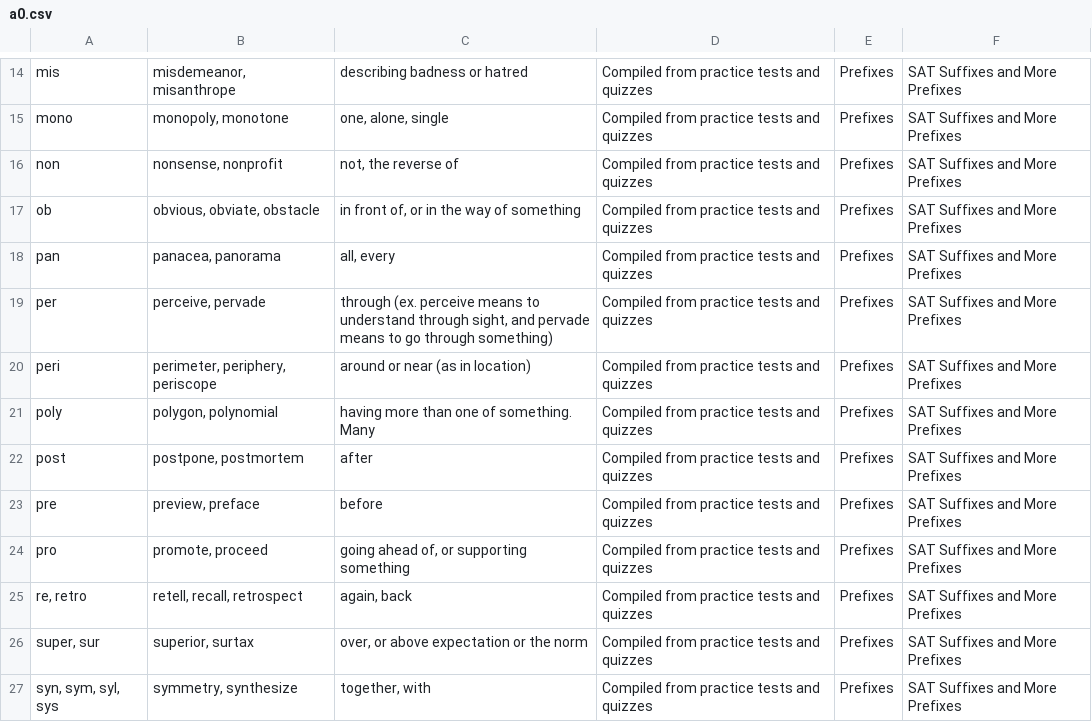
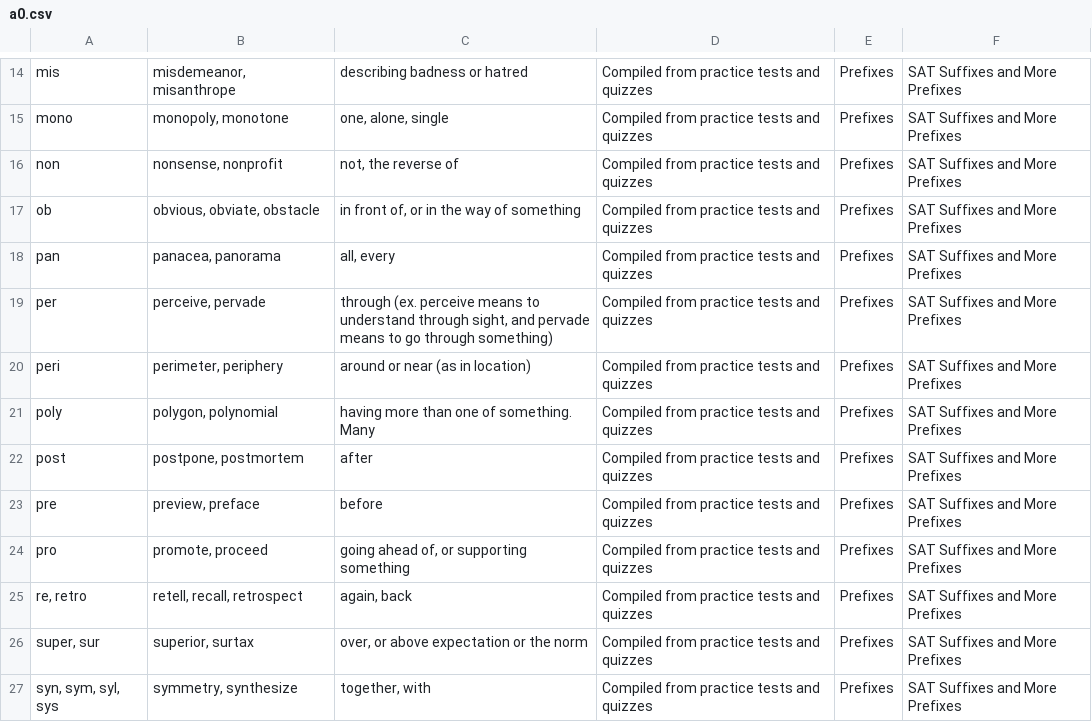
Before and after one commit to eeho/eeho.github.io, a CSV file: a0.csv, drawn as a sheet; only a part is shown, gaps mark what is left out.

Commit message:
fixed a0 typo agin agin

```diff
--- a/a0.csv
+++ b/a0.csv
@@ -19,3 +19,3 @@ pan,"panacea, panorama","all, every","Compiled from practice tests and quizzes",
 per,"perceive, pervade","through (ex. perceive means to understand through sight, and pervade means to go through something)","Compiled from practice tests and quizzes","Prefixes","SAT Suffixes and More Prefixes"
-peri,"perimeter, periphery, periscope","around or near (as in location)","Compiled from practice tests and quizzes","Prefixes","SAT Suffixes and More Prefixes"
+peri,"perimeter, periphery","around or near (as in location)","Compiled from practice tests and quizzes","Prefixes","SAT Suffixes and More Prefixes"
 poly,"polygon, polynomial","having more than one of something. Many","Compiled from practice tests and quizzes","Prefixes","SAT Suffixes and More Prefixes"
```
